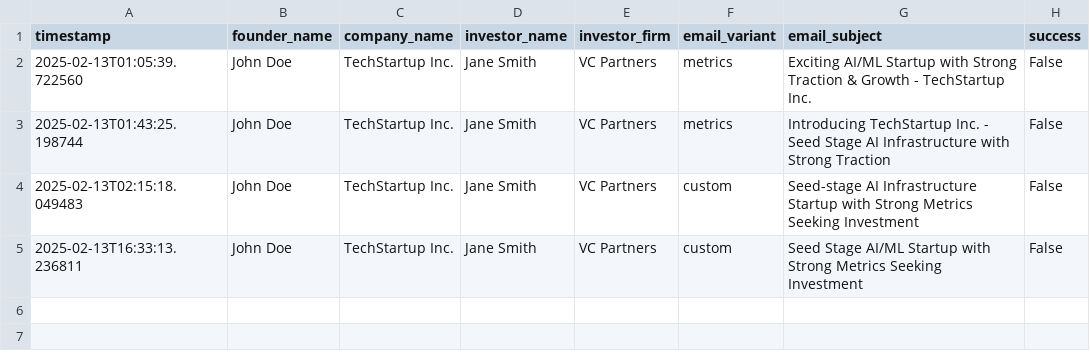
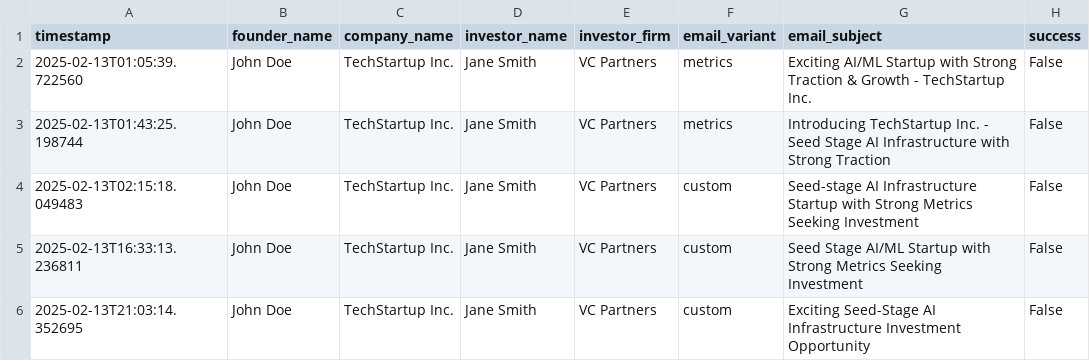
Before and after one commit to sasank-sasi/Vertx, a CSV file: logs/email_logs.csv, drawn as a sheet; the diff names each change by its address in the sheet, - before the commit and + after, or states it on an @@ line.

```diff
--- a/logs/email_logs.csv
+++ b/logs/email_logs.csv
+row 6: 2025-02-13T21:03:14.352695 | John Doe | TechStartup Inc. | Jane Smith | VC Partners | custom | Exciting Seed-Stage AI Infrastructure Investment Opportunity | False
```
Also changed, not shown: 6 other files.
